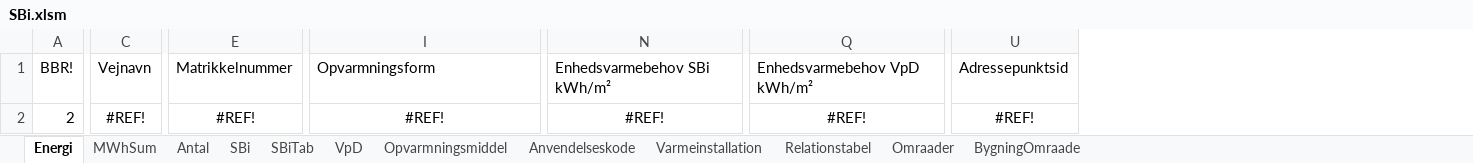
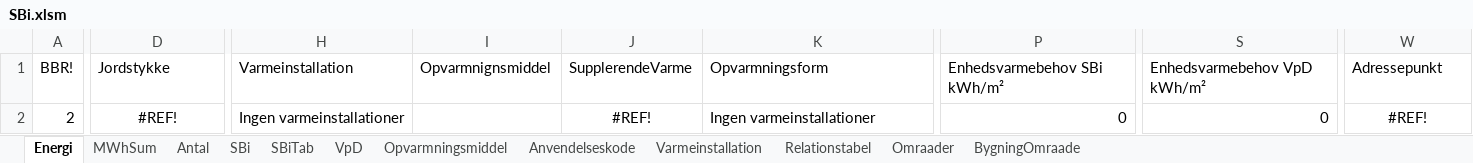
Before and after one commit to Hegerstrand/energyMapperOld, an Excel workbook: Python/SBi.xlsm, sheet Energi, drawn as a sheet; only a part is shown, gaps mark what is left out; values as stored, in another font and other column widths than the file's, no borders; removed rows and columns are numbered as before the commit, all else as after; the diff covers the shown part only; the diff names each change by its address in the sheet, - before the commit and + after, or states it on an @@ line.

```diff
--- a/Python/SBi.xlsm (sheet Energi)
+++ b/Python/SBi.xlsm (sheet Energi)
-column C (Vejnavn), row 2: #REF!
+column H (Varmeinstallation), row 2: Ingen varmeinstallationer
+column I (Opvarmnignsmiddel), empty
+column J (SupplerendeVarme), row 2: #REF!
-D1: Matrikkelnummer
+D1: Jordstykke
-W1: Adressepunktsid
+W1: Adressepunkt
-K2 (Opvarmningsform): #REF!
+K2 (Opvarmningsform): Ingen varmeinstallationer
-K2 alignment: center
+K2 alignment: left
-P2 (Enhedsvarmebehov SBi kWh/m²): #REF!
+P2 (Enhedsvarmebehov SBi kWh/m²): 0
-P2 alignment: center
+P2 alignment: right
-S2 (Enhedsvarmebehov VpD kWh/m²): #REF!
+S2 (Enhedsvarmebehov VpD kWh/m²): 0
-S2 alignment: center
+S2 alignment: right
```
Also changed, not shown: 2 edited cells elsewhere in this sheet, sheet Anvendelseskode, formulas that keep their value, 9 other files.
